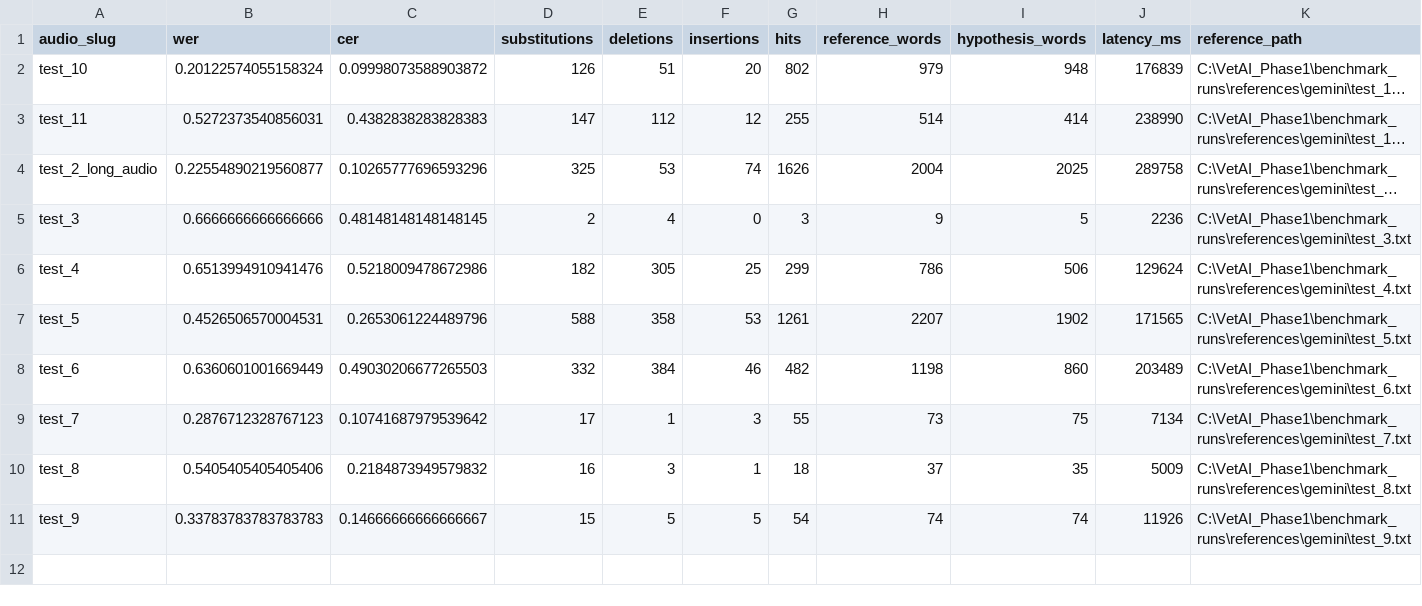
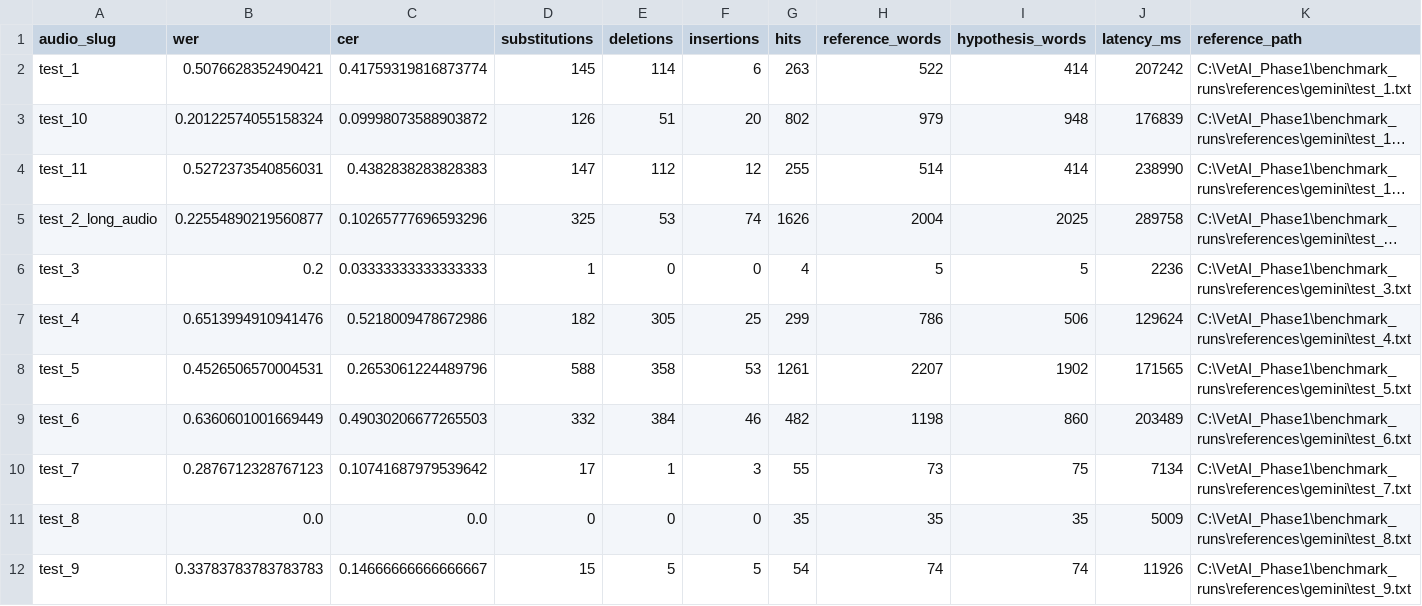
Before and after one commit to PantherUnica/Vet_ai_DDP_Phase_1, a CSV file: benchmark_runs/reports/asr_benchmark.csv, drawn as a sheet; only a part is shown; long unchanged cells end in …; addresses are those after the commit; rows hold the shown columns only; the diff names each change by its address in the sheet, - before the commit and + after, or states it on an @@ line.

```diff
--- a/benchmark_runs/reports/asr_benchmark.csv
+++ b/benchmark_runs/reports/asr_benchmark.csv
+row 2: test_1 | 0.5076628352490421 | 0.41759319816873774 | 145 | 114 | 6 | 263 | 522 | 414 | 207242 | C:\VetAI_Phase1\benchmark_runs\references\gemini\test_1.txt
-B6 (wer): 0.6666666666666666
+B6 (wer): 0.2
-C6 (cer): 0.48148148148148145
+C6 (cer): 0.03333333333333333
-D6 (substitutions): 2
+D6 (substitutions): 1
-E6 (deletions): 4
+E6 (deletions): 0
-G6 (hits): 3
+G6 (hits): 4
-H6 (reference_words): 9
+H6 (reference_words): 5
-B11 (wer): 0.5405405405405406
+B11 (wer): 0.0
-C11 (cer): 0.2184873949579832
+C11 (cer): 0.0
-D11 (substitutions): 16
+D11 (substitutions): 0
-E11 (deletions): 3
+E11 (deletions): 0
-F11 (insertions): 1
+F11 (insertions): 0
-G11 (hits): 18
+G11 (hits): 35
-H11 (reference_words): 37
+H11 (reference_words): 35
```
Also changed, not shown: 4 other files.
